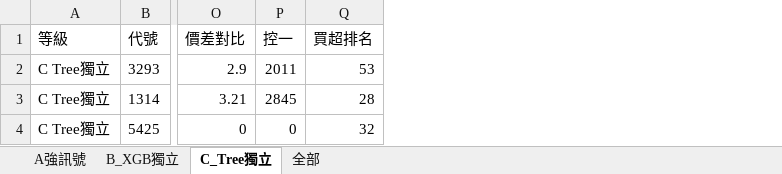
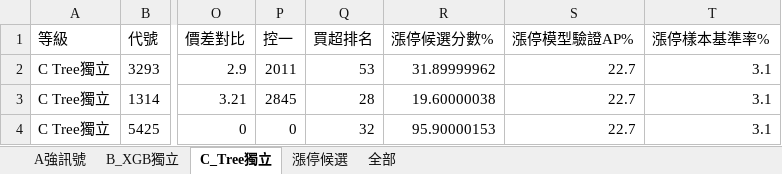
Before and after one commit to dignityken/taiwan-stock-predict, an Excel workbook: results/v4主力_20260619.xlsx, sheet C_Tree獨立, drawn as a sheet; only a part is shown, gaps mark what is left out; values as stored, in another font and other column widths than the file's, no borders; the diff names each change by its address in the sheet, - before the commit and + after, or states it on an @@ line.

```diff
--- a/results/v4主力_20260619.xlsx (sheet C_Tree獨立)
+++ b/results/v4主力_20260619.xlsx (sheet C_Tree獨立)
+sheet tab: 漲停候選
+column R (漲停候選分數%), rows 2-4: 31.89999962 | 19.60000038 | 95.90000153
+column S (漲停模型驗證AP%), rows 2-4: all 22.7
+column T (漲停樣本基準率%), rows 2-4: all 3.1
```
Also changed, not shown: sheet 全部, sheet A強訊號, sheet B_XGB獨立.
